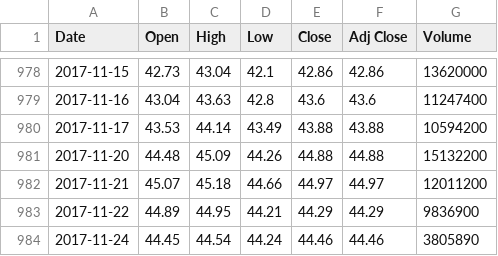
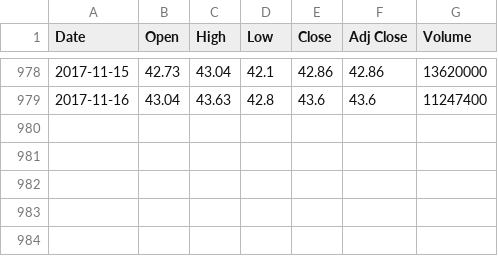
Before and after one commit to mwnuk/PythonCode, a CSV file: Keras/data/GM.csv, drawn as a sheet; only a part is shown, gaps mark what is left out; the diff names each change by its address in the sheet, - before the commit and + after, or states it on an @@ line.

```diff
--- a/Keras/data/GM.csv
+++ b/Keras/data/GM.csv
-row 980: 2017-11-17 | 43.53 | 44.14 | 43.49 | 43.88 | 43.88 | 10594200
-row 981: 2017-11-20 | 44.48 | 45.09 | 44.26 | 44.88 | 44.88 | 15132200
-row 982: 2017-11-21 | 45.07 | 45.18 | 44.66 | 44.97 | 44.97 | 12011200
-row 983: 2017-11-22 | 44.89 | 44.95 | 44.21 | 44.29 | 44.29 | 9836900
-row 984: 2017-11-24 | 44.45 | 44.54 | 44.24 | 44.46 | 44.46 | 3805890
```
Also changed, not shown: 8 other files.
